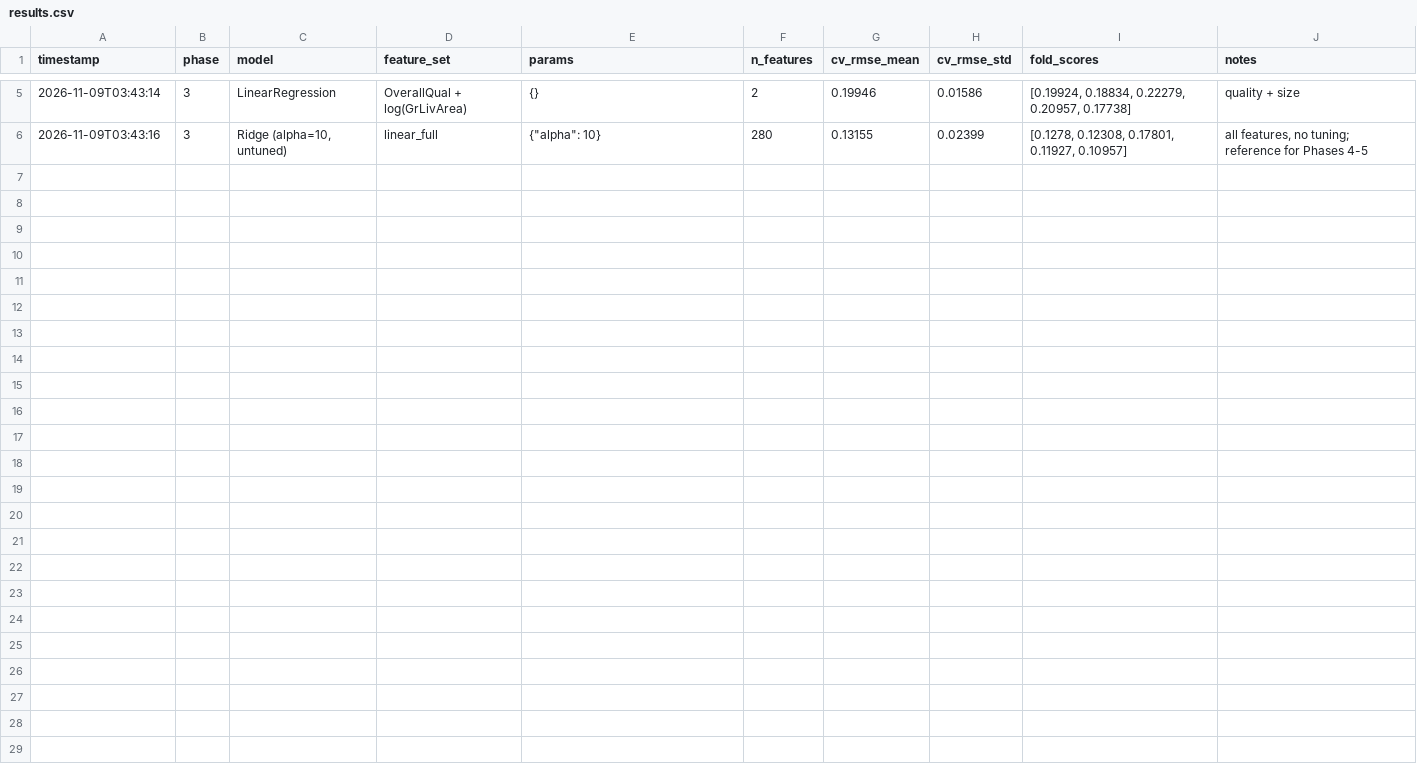
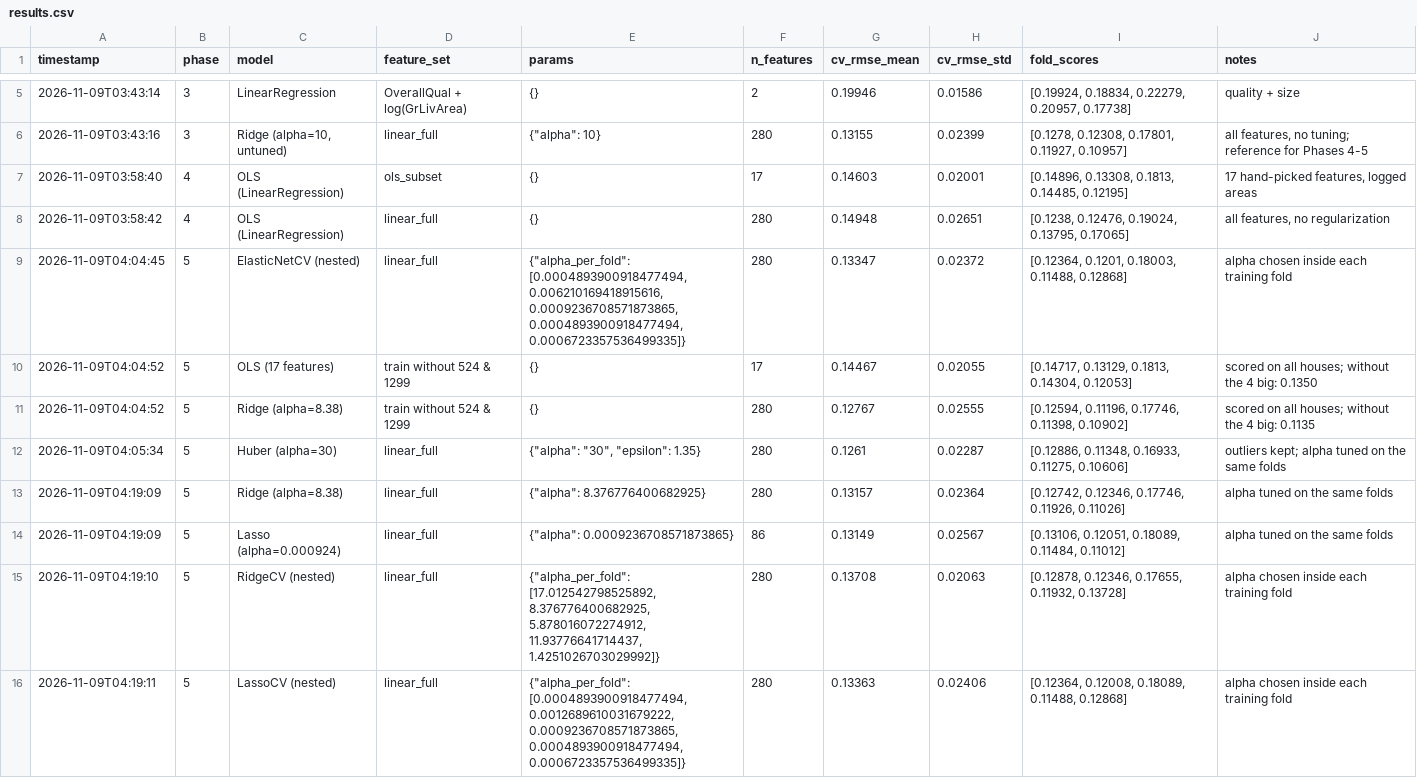
Before and after one commit to fatimasherif/House-prices-prediction, a CSV file: results.csv, drawn as a sheet; only a part is shown, gaps mark what is left out.

Commit message:
phase 5: regularization and outlier experiment

```diff
--- a/results.csv
+++ b/results.csv
@@ -6 +6,11 @@ timestamp,phase,model,feature_set,params,n_features,cv_rmse_mean,cv_rmse_std,fol
 2026-11-09T03:43:16,3,"Ridge (alpha=10, untuned)",linear_full,"{""alpha"": 10}",280,0.13155,0.02399,"[0.1278, 0.12308, 0.17801, 0.11927, 0.10957]","all features, no tuning; reference for Phases 4-5"
+2026-11-09T03:58:40,4,OLS (LinearRegression),ols_subset,{},17,0.14603,0.02001,"[0.14896, 0.13308, 0.1813, 0.14485, 0.12195]","17 hand-picked features, logged areas"
+2026-11-09T03:58:42,4,OLS (LinearRegression),linear_full,{},280,0.14948,0.02651,"[0.1238, 0.12476, 0.19024, 0.13795, 0.17065]","all features, no regularization"
+2026-11-09T04:04:45,5,ElasticNetCV (nested),linear_full,"{""alpha_per_fold"": [0.0004893900918477494, 0.006210169418915616, 0.0009236708571873865, 0.0004893900918477494, 0.0006723357536499335]}",280,0.13347,0.02372,"[0.12364, 0.1201, 0.18003, 0.11488, 0.12868]",alpha chosen inside each training fold
+2026-11-09T04:04:52,5,OLS (17 features),train without 524 & 1299,{},17,0.14467,0.02055,"[0.14717, 0.13129, 0.1813, 0.14304, 0.12053]",scored on all houses; without the 4 big: 0.1350
+2026-11-09T04:04:52,5,Ridge (alpha=8.38),train without 524 & 1299,{},280,0.12767,0.02555,"[0.12594, 0.11196, 0.17746, 0.11398, 0.10902]",scored on all houses; without the 4 big: 0.1135
+2026-11-09T04:05:34,5,Huber (alpha=30),linear_full,"{""alpha"": ""30"", ""epsilon"": 1.35}",280,0.1261,0.02287,"[0.12886, 0.11348, 0.16933, 0.11275, 0.10606]",outliers kept; alpha tuned on the same folds
+2026-11-09T04:19:09,5,Ridge (alpha=8.38),linear_full,"{""alpha"": 8.376776400682925}",280,0.13157,0.02364,"[0.12742, 0.12346, 0.17746, 0.11926, 0.11026]",alpha tuned on the same folds
+2026-11-09T04:19:09,5,Lasso (alpha=0.000924),linear_full,"{""alpha"": 0.0009236708571873865}",86,0.13149,0.02567,"[0.13106, 0.12051, 0.18089, 0.11484, 0.11012]",alpha tuned on the same folds
+2026-11-09T04:19:10,5,RidgeCV (nested),linear_full,"{""alpha_per_fold"": [17.012542798525892, 8.376776400682925, 5.878016072274912, 11.93776641714437, 1.4251026703029992]}",280,0.13708,0.02063,"[0.12878, 0.12346, 0.17655, 0.11932, 0.13728]",alpha chosen inside each training fold
+2026-11-09T04:19:11,5,LassoCV (nested),linear_full,"{""alpha_per_fold"": [0.0004893900918477494, 0.0012689610031679222, 0.0009236708571873865, 0.0004893900918477494, 0.0006723357536499335]}",280,0.13363,0.02406,"[0.12364, 0.12008, 0.18089, 0.11488, 0.12868]",alpha chosen inside each training fold
```
Also changed, not shown: 11 other files.
